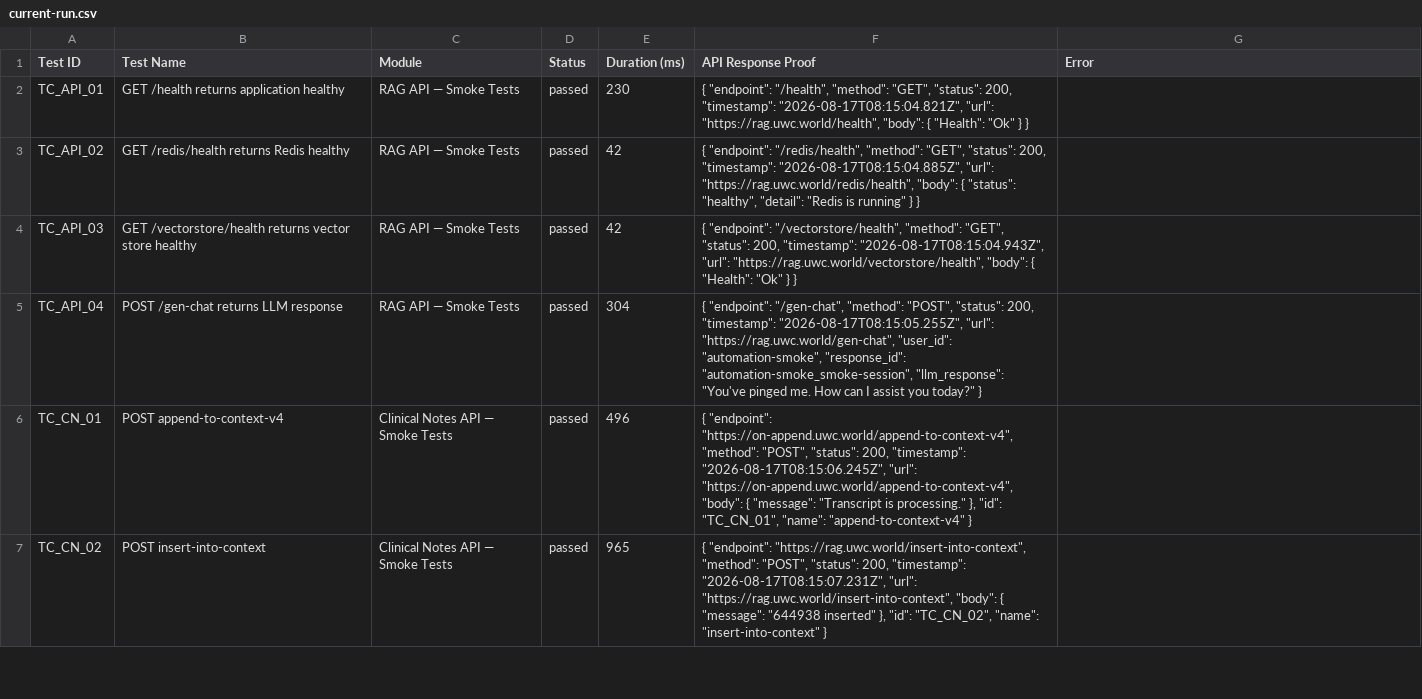
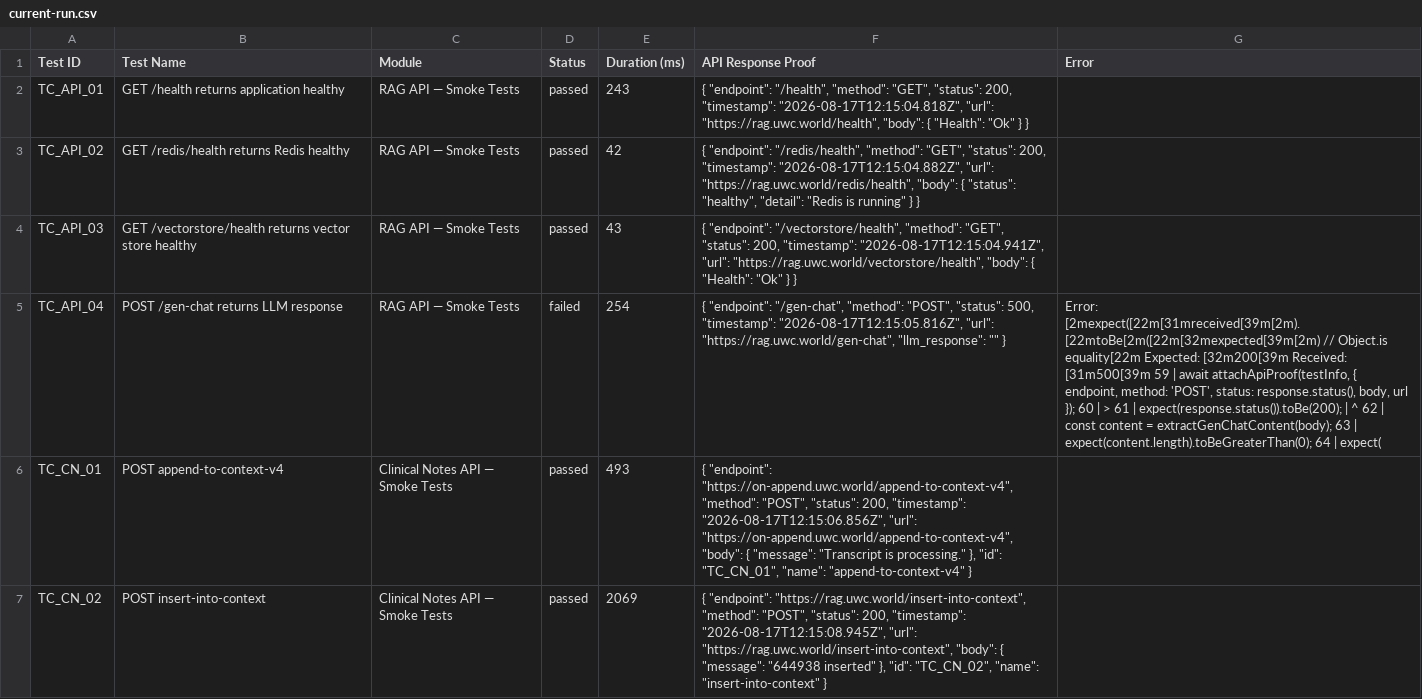
Before and after one commit to Shunyalabsai/asksam-automation, a CSV file: docs/exports/current-run.csv, drawn as a sheet; only a part is shown; the diff covers the shown part only; the diff names each change by its address in the sheet, - before the commit and + after, or states it on an @@ line.

```diff
--- a/docs/exports/current-run.csv
+++ b/docs/exports/current-run.csv
-E2 (Duration (ms)): 230
+E2 (Duration (ms)): 243
-F2 (API Response Proof): …200, "timestamp": "2026-08-17T08:15:04.821Z", "url": "https://rag.uwc.world/health",…
+F2 (API Response Proof): …200, "timestamp": "2026-08-17T12:15:04.818Z", "url": "https://rag.uwc.world/health",…
-F3 (API Response Proof): …200, "timestamp": "2026-08-17T08:15:04.885Z", "url": "https://rag.uwc.world/redis/health",…
+F3 (API Response Proof): …200, "timestamp": "2026-08-17T12:15:04.882Z", "url": "https://rag.uwc.world/redis/health",…
-E4 (Duration (ms)): 42
+E4 (Duration (ms)): 43
-F4 (API Response Proof): …200, "timestamp": "2026-08-17T08:15:04.943Z", "url": "https://rag.uwc.world/vectorstore/health",…
+F4 (API Response Proof): …200, "timestamp": "2026-08-17T12:15:04.941Z", "url": "https://rag.uwc.world/vectorstore/health",…
-D5 (Status): passed
+D5 (Status): failed
-E5 (Duration (ms)): 304
+E5 (Duration (ms)): 254
-F5 (API Response Proof): …"POST", "status": 200, "timestamp": "2026-08-17T08:15:05.255Z", "url": "https://rag.uwc.world/gen-chat", "user_id": "automation-smoke", "response_id": "automation-smoke_smoke-session", "llm_response": "You've pinged me. How can I assist you today?" }
+F5 (API Response Proof): …"POST", "status": 500, "timestamp": "2026-08-17T12:15:05.816Z", "url": "https://rag.uwc.world/gen-chat", "llm_response": "" }
-G5 (Error): (empty)
+G5 (Error): Error: [2mexpect([22m[31mreceived[39m[2m).[22mtoBe[2m([22m[32mexpected[39m[2m) // Object.is equality[22m Expected: [32m200[39m Received: [31m500[39m 59 | await attachApiProof(testInfo, { endpoint, method: 'POST', status: response.status(), body, url }); 60 | > 61 | expect(response.status()).toBe(200); | ^ 62 | const content = extractGenChatContent(body); 63 | expect(content.length).toBeGreaterThan(0); 64 | expect(
-E6 (Duration (ms)): 496
+E6 (Duration (ms)): 493
-F6 (API Response Proof): …200, "timestamp": "2026-08-17T08:15:06.245Z", "url": "https://on-append.uwc.world/append-to-context-v4",…
+F6 (API Response Proof): …200, "timestamp": "2026-08-17T12:15:06.856Z", "url": "https://on-append.uwc.world/append-to-context-v4",…
-E7 (Duration (ms)): 965
+E7 (Duration (ms)): 2069
-F7 (API Response Proof): …200, "timestamp": "2026-08-17T08:15:07.231Z", "url": "https://rag.uwc.world/insert-into-context",…
+F7 (API Response Proof): …200, "timestamp": "2026-08-17T12:15:08.945Z", "url": "https://rag.uwc.world/insert-into-context",…
```
Also changed, not shown: 12 edited cells elsewhere in this file, docs/exports/all-runs-summary.csv, 16 other files.
